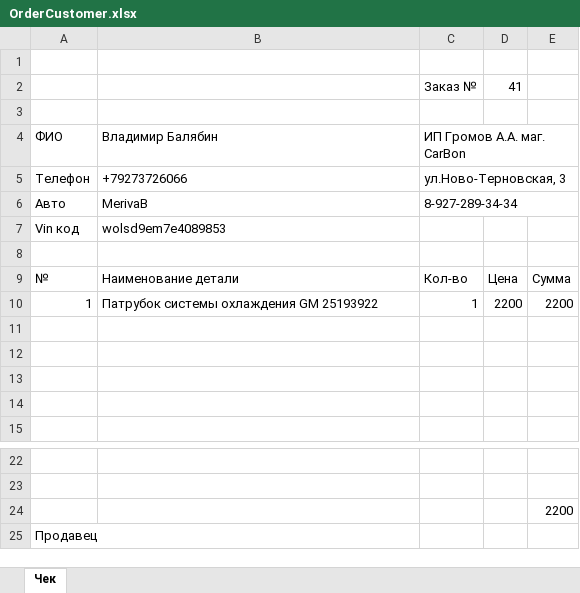
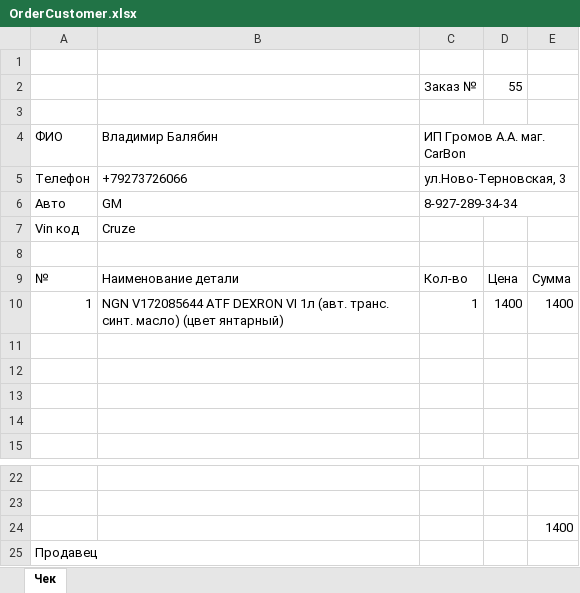
Before and after one commit to JavAndy58/CarShop, an Excel workbook: data/Excel/OrderCustomer.xlsx, sheet Чек, drawn as a sheet; only a part is shown, gaps mark what is left out; values as stored, in another font and other column widths than the file's, no borders; the diff names each change by its address in the sheet, - before the commit and + after, or states it on an @@ line.

```diff
--- a/data/Excel/OrderCustomer.xlsx (sheet Чек)
+++ b/data/Excel/OrderCustomer.xlsx (sheet Чек)
-D2: 41
+D2: 55
-B6: MerivaB
+B6: GM
-B7: wolsd9em7e4089853
+B7: Cruze
-B10: Патрубок системы охлаждения GM 25193922
+B10: NGN V172085644 ATF DEXRON VI 1л (авт. транс. синт. масло) (цвет янтарный)
-D10: 2200
+D10: 1400
-E10: 2200
+E10: 1400
-E24: 2200
+E24: 1400
```
Also changed, not shown: 1 other file.
